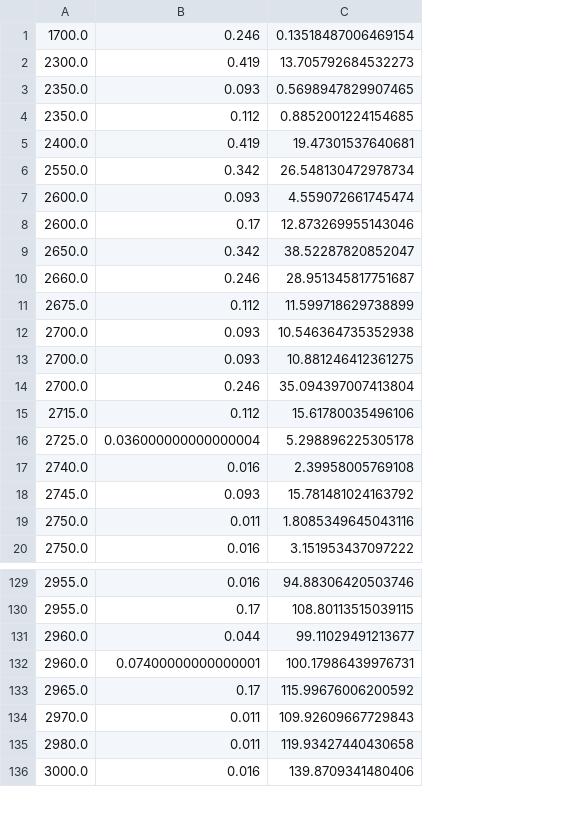
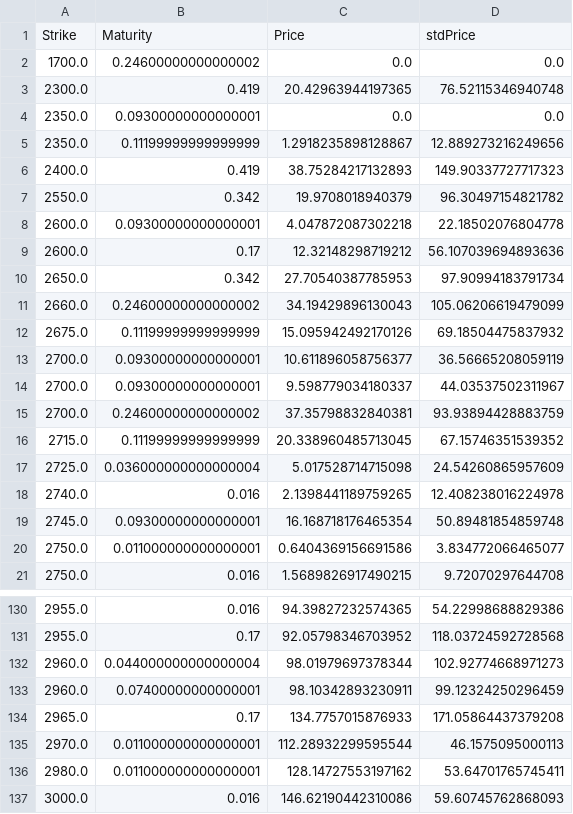
Before and after one commit to mChataign/Beyond-Surrogate-Modeling-Learning-the-Local-Volatility-Via-Shape-Constraints, a CSV file: data/mcResSSVITest.csv, drawn as a sheet; only a part is shown, gaps mark what is left out; removed rows and columns are numbered as before the commit, all else as after; the diff covers the shown part only; the diff names each change by its address in the sheet, - before the commit and + after, or states it on an @@ line.

```diff
--- a/data/mcResSSVITest.csv
+++ b/data/mcResSSVITest.csv
-column C, rows 1-20: 0.13518487006469154 | 13.705792684532273 | 0.5698947829907465 | 0.8852001224154685 | 19.47301537640681 | 26.548130472978734 | 4.559072661745474 | 12.873269955143046 | 38.52287820852047 | 28.951345817751687 | 11.599718629738899 | 10.546364735352938 | 10.881246412361275 | 35.094397007413804 | 15.61780035496106 | 5.298896225305178 | 2.39958005769108 | 15.781481024163792 | 1.8085349645043116 | 3.151953437097222; rows 129-136: 94.88306420503746 | 108.80113515039115 | 99.11029491213677 | 100.17986439976731 | 115.99676006200592 | 109.92609667729843 | 119.93427440430658 | 139.8709341480406
+column C, rows 2-21: 0.0 | 20.42963944197365 | 0.0 | 1.2918235898128867 | 38.75284217132893 | 19.9708018940379 | 4.047872087302218 | 12.32148298719212 | 27.70540387785953 | 34.19429896130043 | 15.095942492170126 | 10.611896058756377 | 9.598779034180337 | 37.35798832840381 | 20.338960485713045 | 5.017528714715098 | 2.1398441189759265 | 16.168718176465354 | 0.6404369156691586 | 1.5689826917490215; rows 130-137: 94.39827232574365 | 92.05798346703952 | 98.01979697378344 | 98.10342893230911 | 134.7757015876933 | 112.28932299595544 | 128.14727553197162 | 146.62190442310086
+column D, rows 2-21: 0.0 | 76.52115346940748 | 0.0 | 12.889273216249656 | 149.90337727717323 | 96.30497154821782 | 22.18502076804778 | 56.107039694893636 | 97.90994183791734 | 105.06206619479099 | 69.18504475837932 | 36.56665208059119 | 44.03537502311967 | 93.93894428883759 | 67.15746351539352 | 24.54260865957609 | 12.408238016224978 | 50.89481854859748 | 3.834772066465077 | 9.72070297644708; rows 130-137: 54.22998688829386 | 118.03724592728568 | 102.92774668971273 | 99.12324250296459 | 171.05864437379208 | 46.1575095000113 | 53.64701765745411 | 59.60745762868093
+row 1: Strike | Maturity | Price | stdPrice
-B2: 0.246
+B2: 0.24600000000000002
-B4: 0.093
+B4: 0.09300000000000001
-B5: 0.112
+B5: 0.11199999999999999
-B8: 0.093
+B8: 0.09300000000000001
-B11: 0.246
+B11: 0.24600000000000002
-B12: 0.112
+B12: 0.11199999999999999
-B13:B14: 0.093
+B13:B14: 0.09300000000000001
-B15: 0.246
+B15: 0.24600000000000002
-B16: 0.112
+B16: 0.11199999999999999
-B19: 0.093
+B19: 0.09300000000000001
-B20: 0.011
+B20: 0.011000000000000001
-B132: 0.044
+B132: 0.044000000000000004
-B135:B136: 0.011
+B135:B136: 0.011000000000000001
```
Also changed, not shown: 32 edited cells elsewhere in this file, Results/SSVITesting.csv, Results/SSVITraining.csv, 11 other files.
